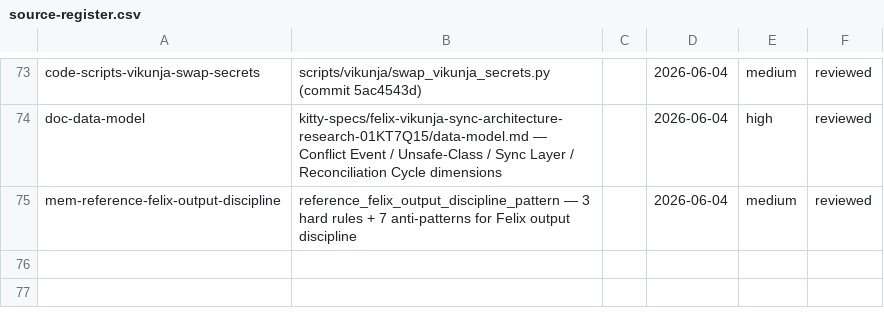
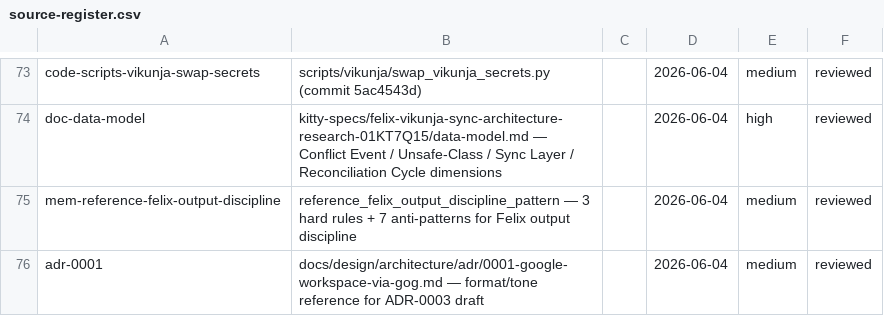
Before and after one commit to kentonium3/kg-automation, a CSV file: kitty-specs/felix-vikunja-sync-architecture-research-01KT7Q15/research/source-register.csv, drawn as a sheet; only a part is shown, gaps mark what is left out; the diff names each change by its address in the sheet, - before the commit and + after, or states it on an @@ line.

```diff
--- a/kitty-specs/felix-vikunja-sync-architecture-research-01KT7Q15/research/source-register.csv
+++ b/kitty-specs/felix-vikunja-sync-architecture-research-01KT7Q15/research/source-register.csv
+row 76: adr-0001 | docs/design/architecture/adr/0001-google-workspace-via-gog.md — format/tone reference for ADR-0003 draft |  | 2026-06-04 | medium | reviewed
```
Also changed, not shown: kitty-specs/felix-vikunja-sync-architecture-research-01KT7Q15/research/evidence-log.csv, 5 other files.
